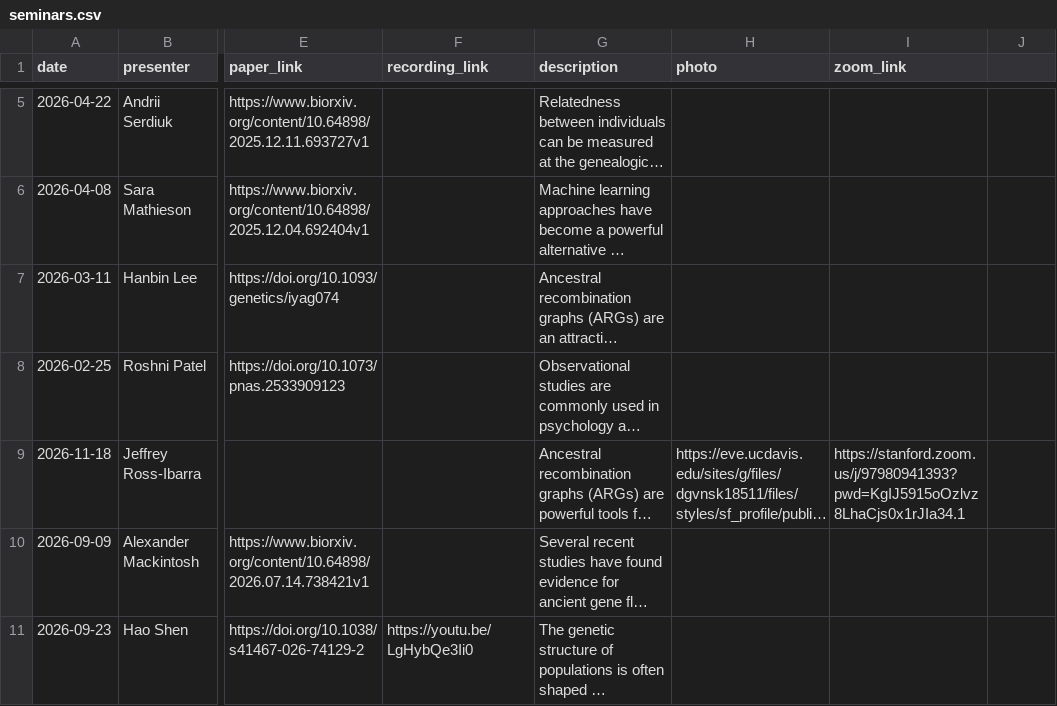
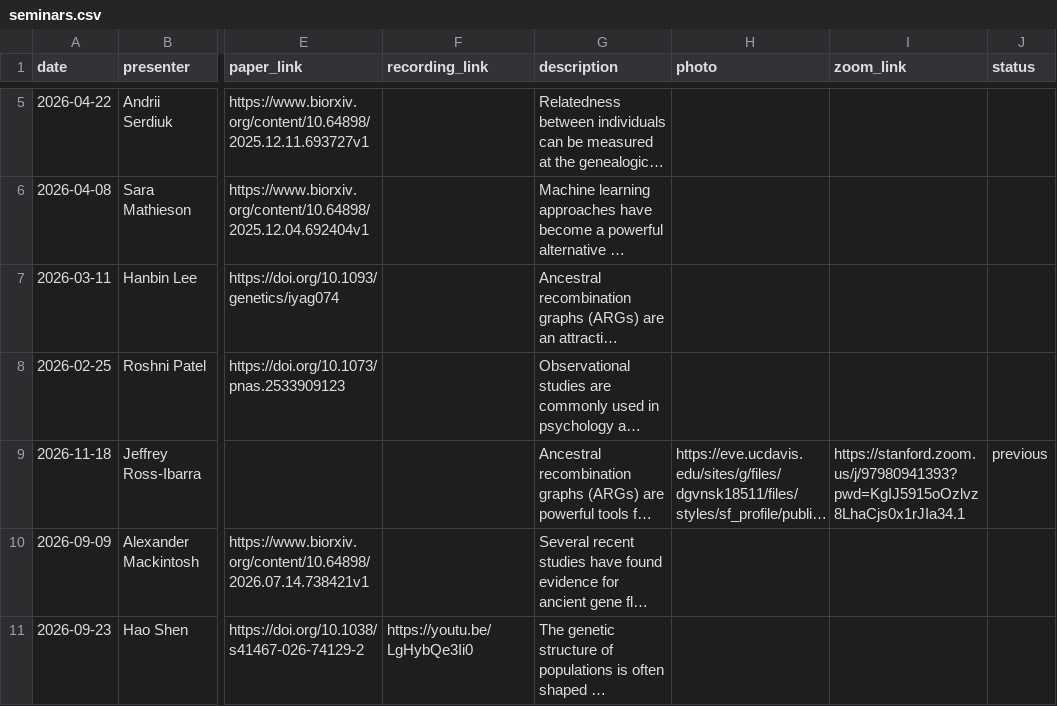
Before and after one commit to YunDeng98/State-of-the-ARG, a CSV file: _data/seminars.csv, drawn as a sheet; only a part is shown, gaps mark what is left out; long unchanged cells end in …; the diff names each change by its address in the sheet, - before the commit and + after, or states it on an @@ line.

Commit message:
Mark Jeff Ross-Ibarra seminar complete

```diff
--- a/_data/seminars.csv
+++ b/_data/seminars.csv
-J1: (empty)
+J1: status
-J9 (status): (empty)
+J9 (status): previous
```
